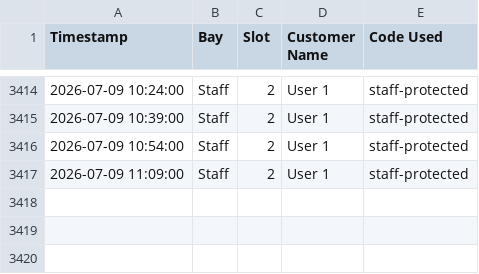
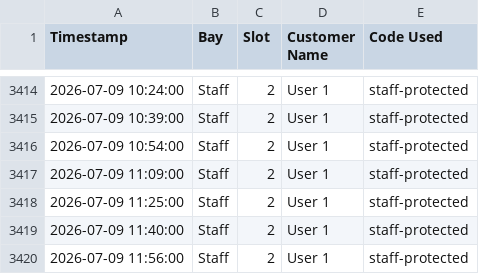
Before and after one commit to adminrevo37/Home-Assistant-Stirling, a CSV file: www/entry_log.csv, drawn as a sheet; only a part is shown, gaps mark what is left out.

```diff
--- a/www/entry_log.csv
+++ b/www/entry_log.csv
@@ -3417 +3417,4 @@ Timestamp,Bay,Slot,Customer Name,Code Used
 2026-07-09 11:09:00,Staff,2,User 1,staff-protected
+2026-07-09 11:25:00,Staff,2,User 1,staff-protected
+2026-07-09 11:40:00,Staff,2,User 1,staff-protected
+2026-07-09 11:56:00,Staff,2,User 1,staff-protected
```
Also changed, not shown: 3 other files.
